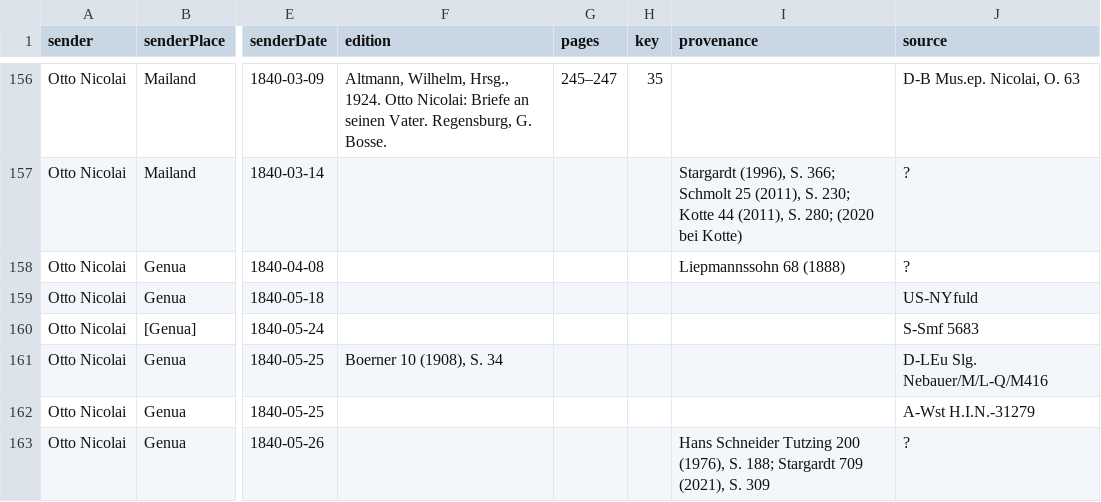
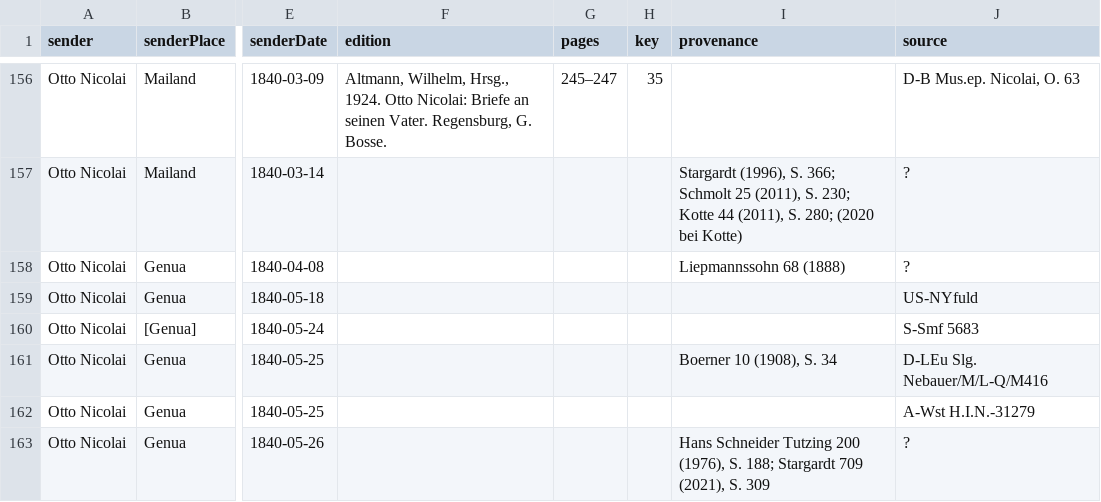
Before and after one commit to rettinghaus/NicolaiLetters, a CSV file: NicolaiLetters.csv, drawn as a sheet; only a part is shown, gaps mark what is left out; the diff names each change by its address in the sheet, - before the commit and + after, or states it on an @@ line.

Commit message:
fix provenance

```diff
--- a/NicolaiLetters.csv
+++ b/NicolaiLetters.csv
-F161 (edition): Boerner 10 (1908), S. 34
+F161 (edition): (empty)
-I161 (provenance): (empty)
+I161 (provenance): Boerner 10 (1908), S. 34
```
